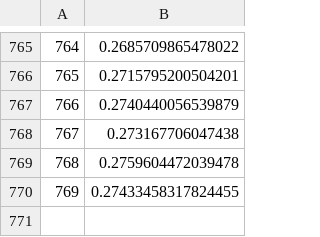
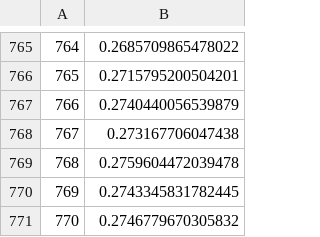
Before and after one commit to PotSergione/sergiosbot, a CSV file: previous_prices.csv, drawn as a sheet; only a part is shown, gaps mark what is left out.

Commit message:
updated

```diff
--- a/previous_prices.csv
+++ b/previous_prices.csv
@@ -769,2 +769,3 @@
 768,0.2759604472039478
-769,0.27433458317824455
+769,0.2743345831782445
+770,0.2746779670305832
```
